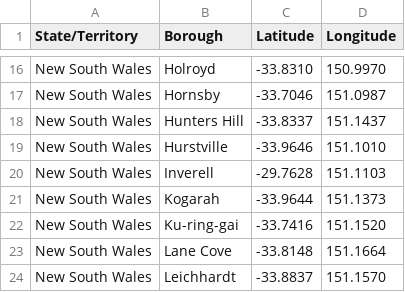
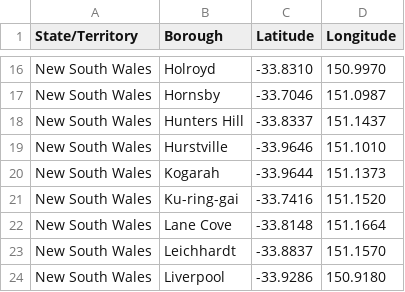
Before and after one commit to ngoharry19/Coursera_Capstone, a CSV file: sydney_data.csv, drawn as a sheet; only a part is shown, gaps mark what is left out; the shorter side is filled out with more unchanged rows; the diff names each change by its address in the sheet, - before the commit and + after, or states it on an @@ line.

Commit message:
Update sydney_data.csv

```diff
--- a/sydney_data.csv
+++ b/sydney_data.csv
-row 20: New South Wales | Inverell | -29.7628 | 151.1103
```
